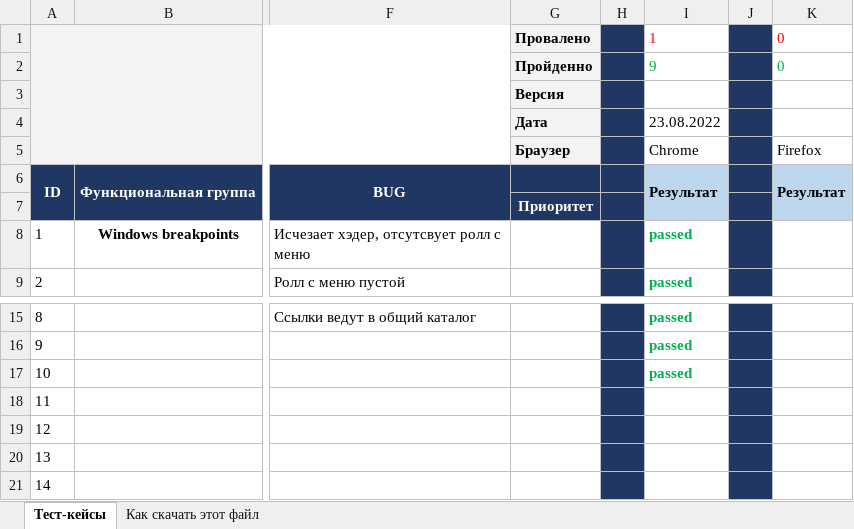
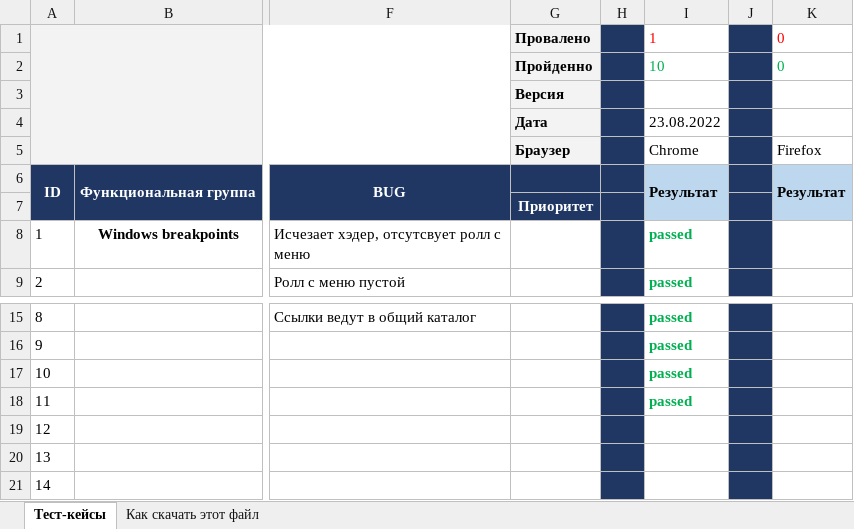
Before and after one commit to Zavodin/MyFirst_Repo, an Excel workbook: Таблица с тест-кейсами Next-shop.xlsx, sheet Тест-кейсы, drawn as a sheet; only a part is shown, gaps mark what is left out; values as stored, in another font and other column widths than the file's, no borders; the diff names each change by its address in the sheet, - before the commit and + after, or states it on an @@ line.

Commit message:
тестирование 23.08
Прошел тесты с 1-11 включительно
10 пройдено, один не прошел

```diff
--- a/Таблица с тест-кейсами Next-shop.xlsx (sheet Тест-кейсы)
+++ b/Таблица с тест-кейсами Next-shop.xlsx (sheet Тест-кейсы)
-I2: 9
+I2: 10
-I18: (empty)
+I18: passed
```
